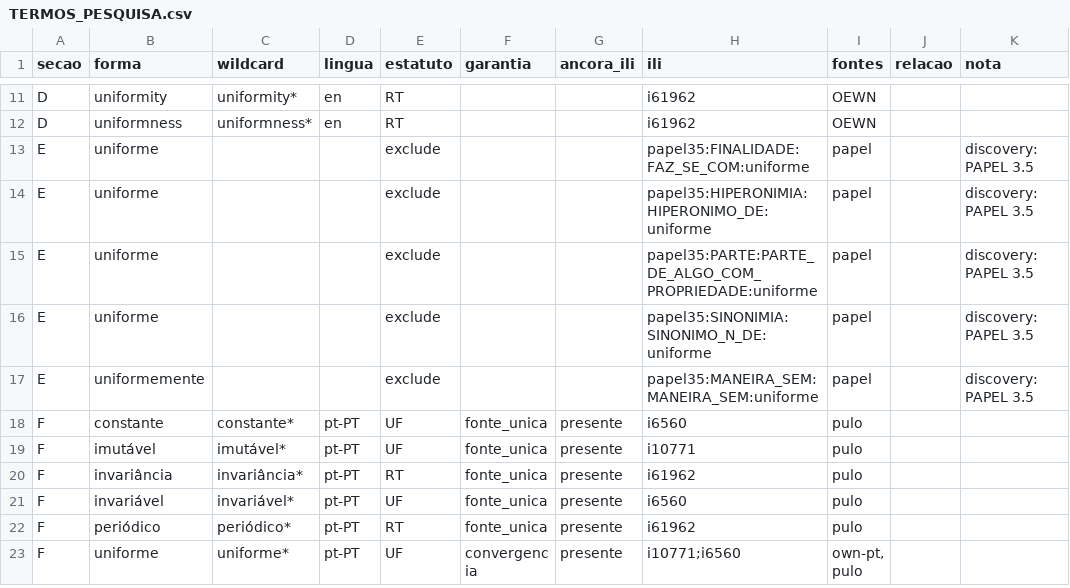
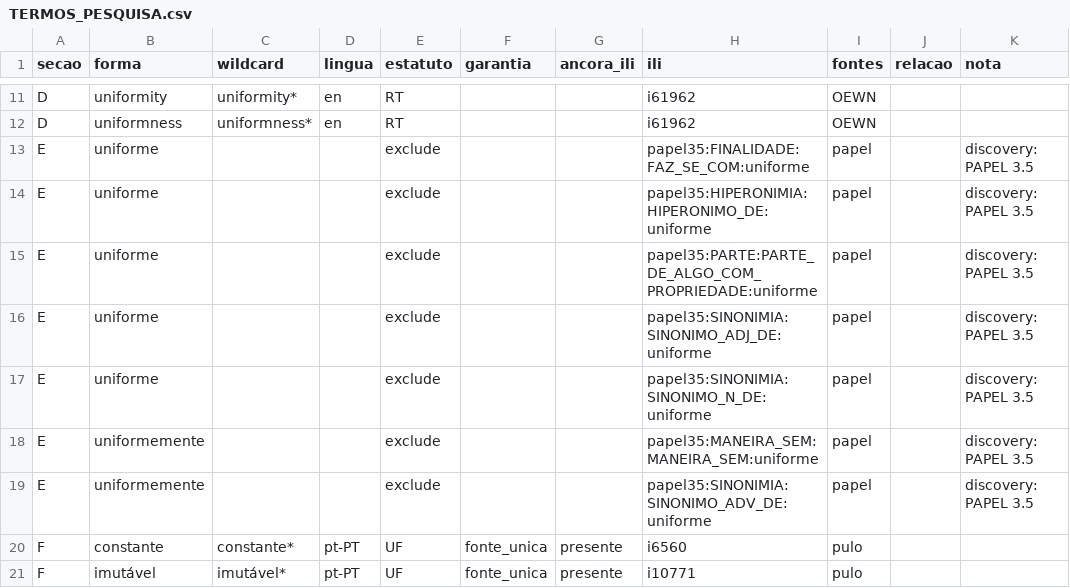
Before and after one commit to LuisMRaimundo/Semantic_Research, a CSV file: classes/TexturaUniforme/FINAL_RESULTS__Onto_plus_PULO/TERMOS_PESQUISA.csv, drawn as a sheet; only a part is shown, gaps mark what is left out; the shorter side is filled out with more unchanged rows; the diff names each change by its address in the sheet, - before the commit and + after, or states it on an @@ line.

```diff
--- a/classes/TexturaUniforme/FINAL_RESULTS__Onto_plus_PULO/TERMOS_PESQUISA.csv
+++ b/classes/TexturaUniforme/FINAL_RESULTS__Onto_plus_PULO/TERMOS_PESQUISA.csv
+row 16: E | uniforme |  |  | exclude |  |  | papel35:SINONIMIA:SINONIMO_ADJ_DE:uniforme | papel |  | discovery: PAPEL 3.5
+row 19: E | uniformemente |  |  | exclude |  |  | papel35:SINONIMIA:SINONIMO_ADV_DE:uniforme | papel |  | discovery: PAPEL 3.5
```
Also changed, not shown: 47 other files.
